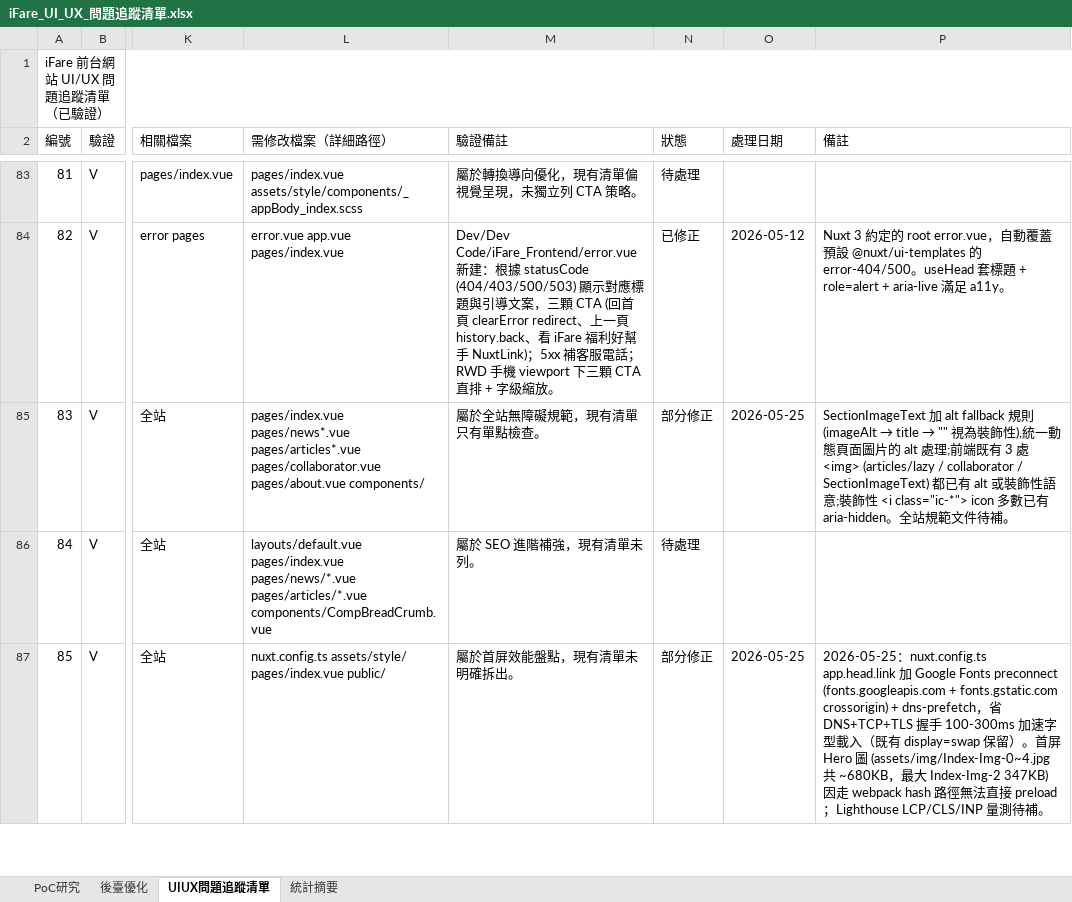
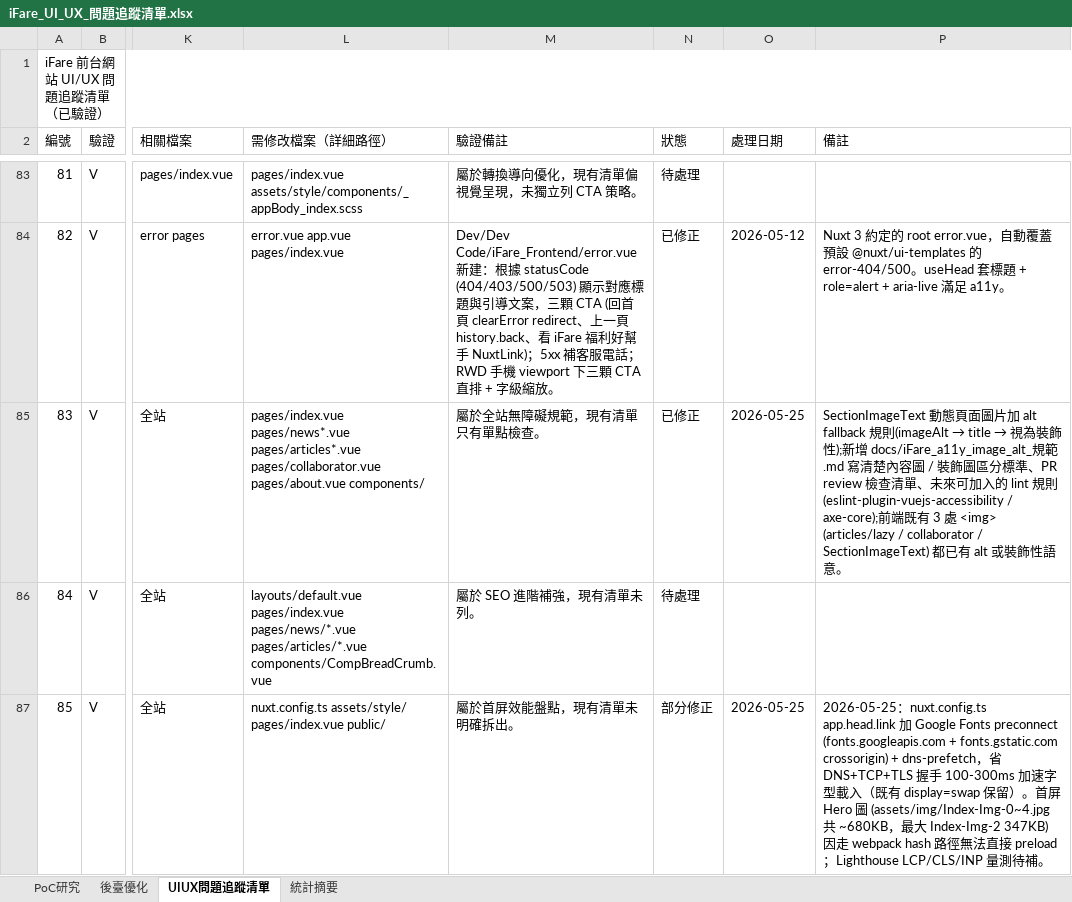
Before and after one commit to chainwinit-alt/ifare-website, an Excel workbook: docs/iFare_UI_UX_問題追蹤清單.xlsx, sheet UIUX問題追蹤清單, drawn as a sheet; only a part is shown, gaps mark what is left out; values as stored, in another font and other column widths than the file's, no borders; the diff names each change by its address in the sheet, - before the commit and + after, or states it on an @@ line.

```diff
--- a/docs/iFare_UI_UX_問題追蹤清單.xlsx (sheet UIUX問題追蹤清單)
+++ b/docs/iFare_UI_UX_問題追蹤清單.xlsx (sheet UIUX問題追蹤清單)
-N85 (狀態): 部分修正
+N85 (狀態): 已修正
@@ P85 (備註): SectionImageText 加 alt fallback 規則(imageAlt → title → "" 視為裝飾性),統一動態頁面圖片的 alt 處理;前端既有 3 處 <img> (articles/lazy / collaborator / SectionImageText) 都已有 alt 或裝飾性語意;裝飾性 <i class="ic-*"> icon 多數已有 aria-hidden。全站規範文件待補。 → SectionImageText 動態頁面圖片加 alt fallback 規則(imageAlt → title → 視為裝飾性);新增 docs/iFare_a11y_image_alt_規範.md 寫清楚內容圖 / 裝飾圖區分標準、PR review 檢查清單、未來可加入的 lint 規則(eslint-plugin-vuejs-accessibility / axe-core);前端既有 3 處 <img> (articles/lazy / collaborator / SectionImageText) 都已有 alt 或裝飾性語意。 @@
```
Also changed, not shown: sheet 後臺優化, 2 other files.
